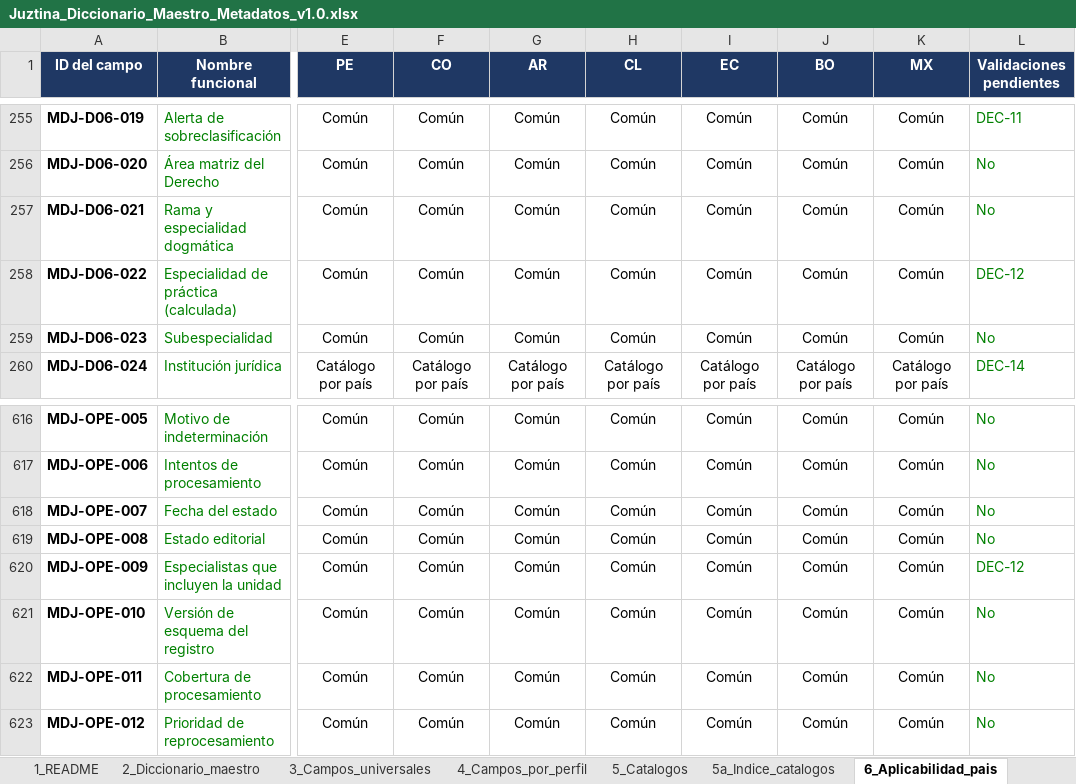
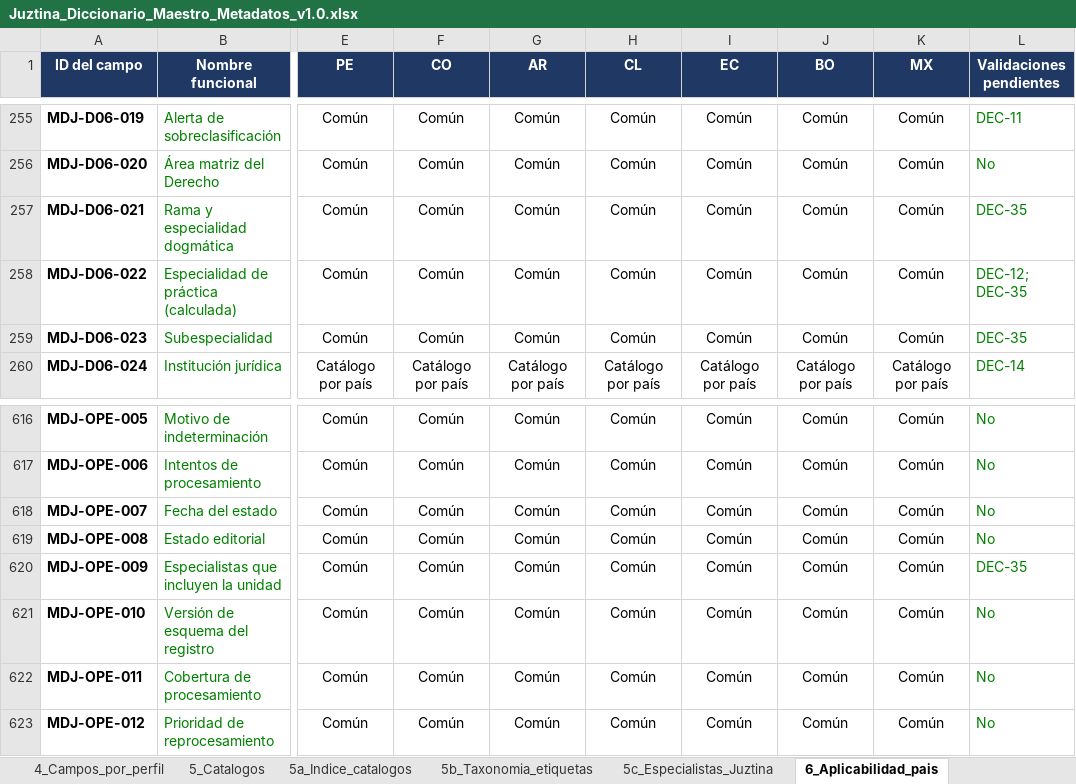
Before and after one commit to Aleaguirresumarriva/Ale, an Excel workbook: etapa2_inventario_metadatos/Juztina_Diccionario_Maestro_Metadatos_v1.0.xlsx, sheet 6_Aplicabilidad_pais, drawn as a sheet; only a part is shown, gaps mark what is left out; values as stored, in another font and other column widths than the file's, no borders; the diff names each change by its address in the sheet, - before the commit and + after, or states it on an @@ line.

```diff
--- a/etapa2_inventario_metadatos/Juztina_Diccionario_Maestro_Metadatos_v1.0.xlsx (sheet 6_Aplicabilidad_pais)
+++ b/etapa2_inventario_metadatos/Juztina_Diccionario_Maestro_Metadatos_v1.0.xlsx (sheet 6_Aplicabilidad_pais)
+sheet tab: 5b_Taxonomia_etiquetas
+sheet tab: 5c_Especialistas_Juztina
-L257 (Validaciones pendientes): No
+L257 (Validaciones pendientes): DEC-35
-L258 (Validaciones pendientes): DEC-12
+L258 (Validaciones pendientes): DEC-12; DEC-35
-L259 (Validaciones pendientes): No
+L259 (Validaciones pendientes): DEC-35
-L620 (Validaciones pendientes): DEC-12
+L620 (Validaciones pendientes): DEC-35
```
Also changed, not shown: sheet 12_Cobertura, sheet 5a_Indice_catalogos, sheet 11_Pendientes, sheet 2_Diccionario_maestro, sheet 1_README, sheet 9_Prioridad_procesamiento, 9 other files.
